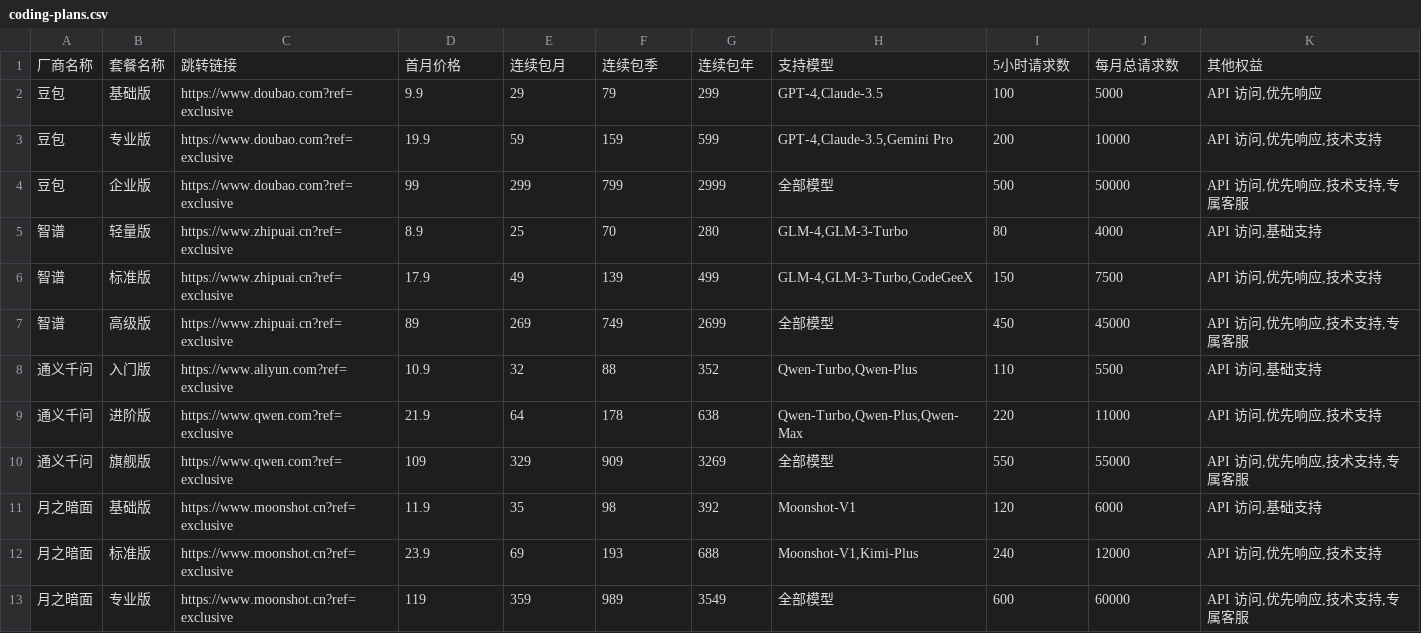
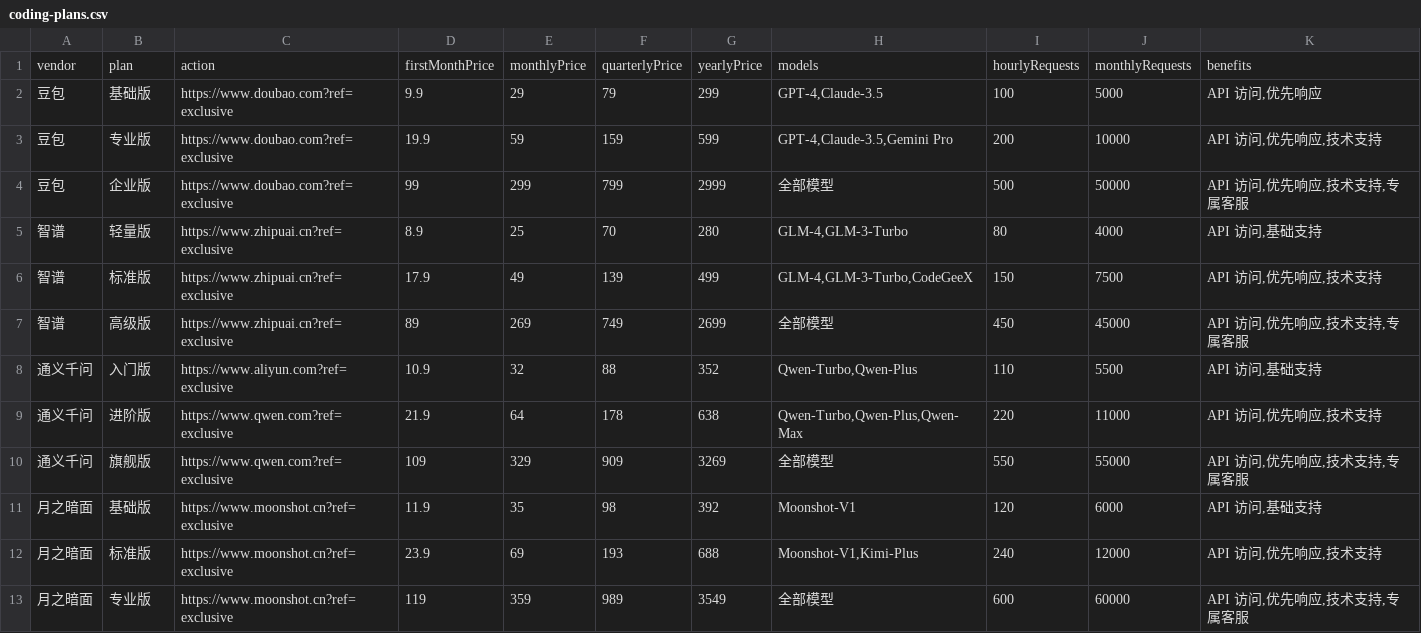
Before and after one commit to wmpeng/codingplan, a CSV file: coding-plans.csv, drawn as a sheet; removed rows and columns are numbered as before the commit, all else as after; the diff names each change by its address in the sheet, - before the commit and + after, or states it on an @@ line.

Commit message:
refactor: 统一CSV header和config table的key为英文

```diff
--- a/coding-plans.csv
+++ b/coding-plans.csv
-row 1: 厂商名称 | 套餐名称 | 跳转链接 | 首月价格 | 连续包月 | 连续包季 | 连续包年 | 支持模型 | 5小时请求数 | 每月总请求数 | 其他权益
+row 1: vendor | plan | action | firstMonthPrice | monthlyPrice | quarterlyPrice | yearlyPrice | models | hourlyRequests | monthlyRequests | benefits
```
Also changed, not shown: 1 other file.
